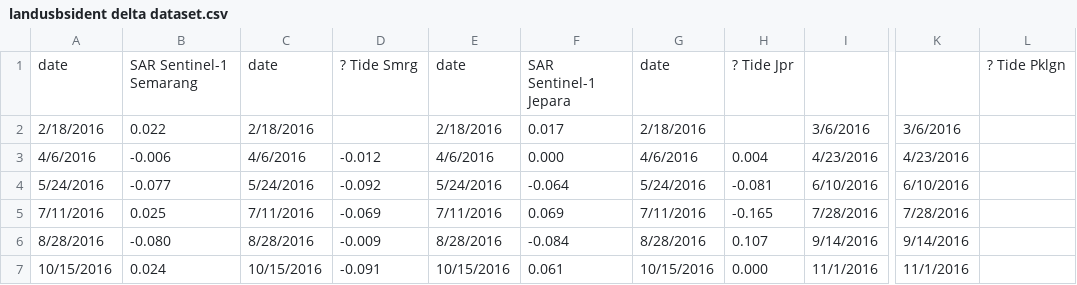
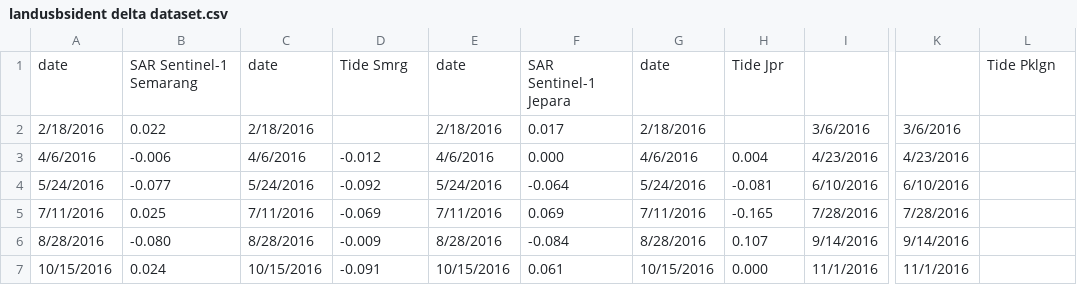
Before and after one commit to hyuza/land_subsidence, a CSV file: landusbsident delta dataset.csv, drawn as a sheet; only a part is shown, gaps mark what is left out; the diff names each change by its address in the sheet, - before the commit and + after, or states it on an @@ line.

Commit message:
Update landusbsident delta dataset.csv

```diff
--- a/landusbsident delta dataset.csv
+++ b/landusbsident delta dataset.csv
-D1: ? Tide Smrg
+D1: Tide Smrg
-H1: ? Tide Jpr
+H1: Tide Jpr
-L1: ? Tide Pklgn
+L1: Tide Pklgn
```
